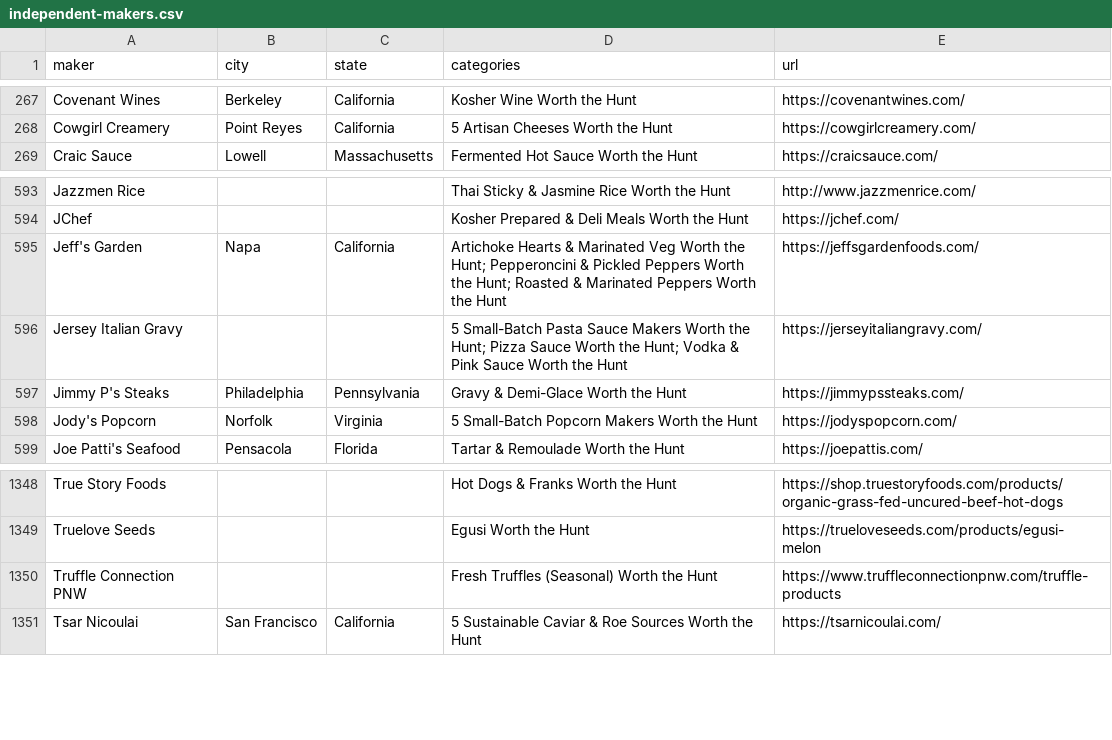
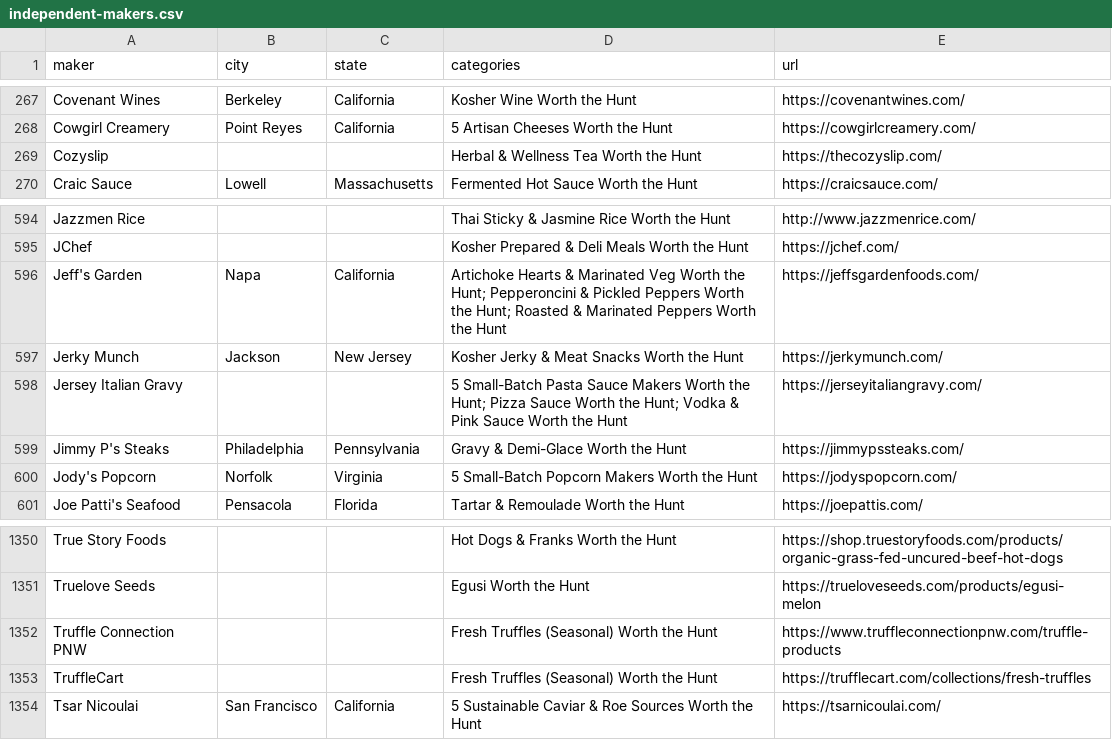
Before and after one commit to vince-gonzalez/5best2buy.com, a CSV file: data/independent-makers/independent-makers.csv, drawn as a sheet; only a part is shown, gaps mark what is left out.

Commit message:
Jerky Munch, TruffleCart and Cozyslip on their shelves
Jerky Munch takes the open seat on kosher jerky (glatt, CRC Hisachdus),
TruffleCart on fresh truffles, Cozyslip on herbal tea. All three wrote in.

The dataset filed CRC Hisachdus under the Chicago Rabbinical Council. They
are two different agencies; Jerky Munch now reads Central Rabbinical Congress.

The build also tagged 16 Amazon links in seven shelves' ItemList schema.

```diff
--- a/data/independent-makers/independent-makers.csv
+++ b/data/independent-makers/independent-makers.csv
@@ -268,2 +268,3 @@ Covenant Wines,Berkeley,California,Kosher Wine Worth the Hunt,https://covenantwi
 Cowgirl Creamery,Point Reyes,California,5 Artisan Cheeses Worth the Hunt,https://cowgirlcreamery.com/
+Cozyslip,,,Herbal & Wellness Tea Worth the Hunt,https://thecozyslip.com/
 Craic Sauce,Lowell,Massachusetts,Fermented Hot Sauce Worth the Hunt,https://craicsauce.com/
@@ -595,2 +596,3 @@ JChef,,,Kosher Prepared & Deli Meals Worth the Hunt,https://jchef.com/
 Jeff's Garden,Napa,California,Artichoke Hearts & Marinated Veg Worth the Hunt; Pepperoncini & Pickled Peppers Worth the Hunt; Roasted & Marinated Peppers Worth the Hunt,https://jeffsgardenfoods.com/
+Jerky Munch,Jackson,New Jersey,Kosher Jerky & Meat Snacks Worth the Hunt,https://jerkymunch.com/
 Jersey Italian Gravy,,,5 Small-Batch Pasta Sauce Makers Worth the Hunt; Pizza Sauce Worth the Hunt; Vodka & Pink Sauce Worth the Hunt,https://jerseyitaliangravy.com/
@@ -1350,2 +1352,3 @@ Truelove Seeds,,,Egusi Worth the Hunt,https://trueloveseeds.com/products/egusi-m
 Truffle Connection PNW,,,Fresh Truffles (Seasonal) Worth the Hunt,https://www.truffleconnectionpnw.com/truffle-products
+TruffleCart,,,Fresh Truffles (Seasonal) Worth the Hunt,https://trufflecart.com/collections/fresh-truffles
 Tsar Nicoulai,San Francisco,California,5 Sustainable Caviar & Roe Sources Worth the Hunt,https://tsarnicoulai.com/
```
Also changed, not shown: data/kosher-certified/kosher-certified.csv, 20 other files.
